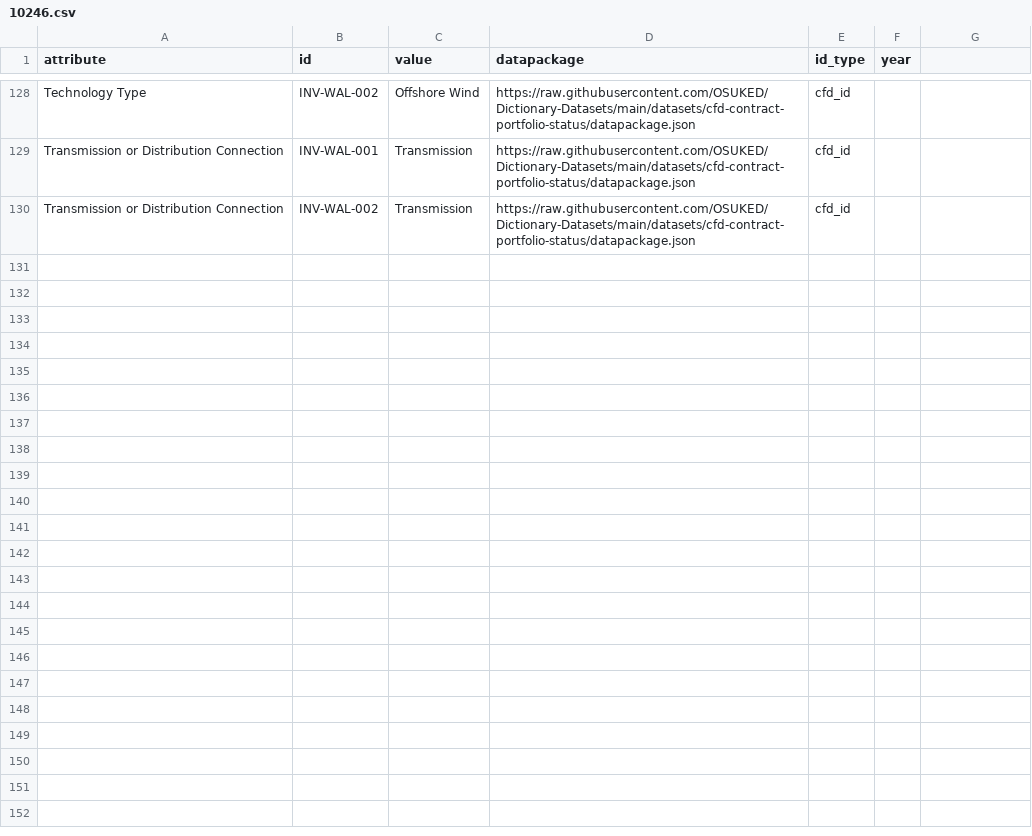
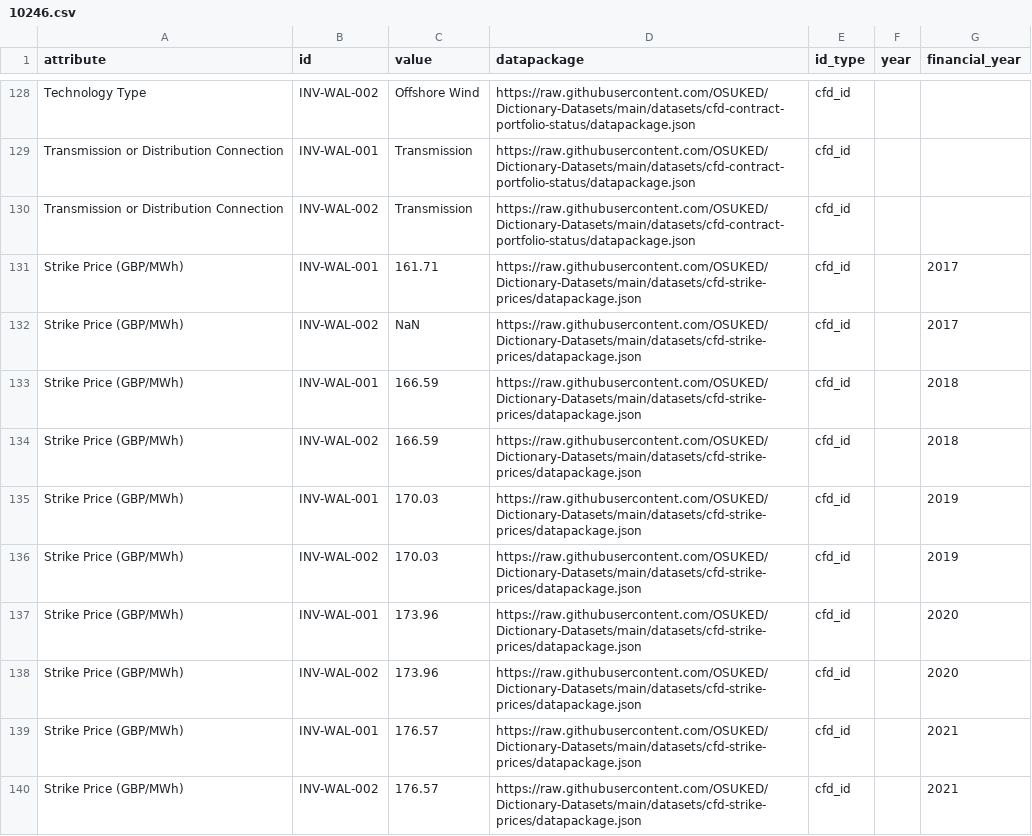
Before and after one commit to OSUKED/Power-Station-Dictionary, a CSV file: docs/object_attrs/10246.csv, drawn as a sheet; only a part is shown, gaps mark what is left out; the diff names each change by its address in the sheet, - before the commit and + after, or states it on an @@ line.

```diff
--- a/docs/object_attrs/10246.csv
+++ b/docs/object_attrs/10246.csv
-G1: (empty)
+G1: financial_year
+row 131: Strike Price (GBP/MWh) | INV-WAL-001 | 161.71 | https://raw.githubusercontent.com/OSUKED/Dictionary-Datasets/main/datasets/cfd-strike-prices/datapackage.json | cfd_id |  | 2017
+row 132: Strike Price (GBP/MWh) | INV-WAL-002 | NaN | https://raw.githubusercontent.com/OSUKED/Dictionary-Datasets/main/datasets/cfd-strike-prices/datapackage.json | cfd_id |  | 2017
+row 133: Strike Price (GBP/MWh) | INV-WAL-001 | 166.59 | https://raw.githubusercontent.com/OSUKED/Dictionary-Datasets/main/datasets/cfd-strike-prices/datapackage.json | cfd_id |  | 2018
+row 134: Strike Price (GBP/MWh) | INV-WAL-002 | 166.59 | https://raw.githubusercontent.com/OSUKED/Dictionary-Datasets/main/datasets/cfd-strike-prices/datapackage.json | cfd_id |  | 2018
+row 135: Strike Price (GBP/MWh) | INV-WAL-001 | 170.03 | https://raw.githubusercontent.com/OSUKED/Dictionary-Datasets/main/datasets/cfd-strike-prices/datapackage.json | cfd_id |  | 2019
+row 136: Strike Price (GBP/MWh) | INV-WAL-002 | 170.03 | https://raw.githubusercontent.com/OSUKED/Dictionary-Datasets/main/datasets/cfd-strike-prices/datapackage.json | cfd_id |  | 2019
+row 137: Strike Price (GBP/MWh) | INV-WAL-001 | 173.96 | https://raw.githubusercontent.com/OSUKED/Dictionary-Datasets/main/datasets/cfd-strike-prices/datapackage.json | cfd_id |  | 2020
+row 138: Strike Price (GBP/MWh) | INV-WAL-002 | 173.96 | https://raw.githubusercontent.com/OSUKED/Dictionary-Datasets/main/datasets/cfd-strike-prices/datapackage.json | cfd_id |  | 2020
+row 139: Strike Price (GBP/MWh) | INV-WAL-001 | 176.57 | https://raw.githubusercontent.com/OSUKED/Dictionary-Datasets/main/datasets/cfd-strike-prices/datapackage.json | cfd_id |  | 2021
+row 140: Strike Price (GBP/MWh) | INV-WAL-002 | 176.57 | https://raw.githubusercontent.com/OSUKED/Dictionary-Datasets/main/datasets/cfd-strike-prices/datapackage.json | cfd_id |  | 2021
```
Also changed, not shown: docs/object_attrs/10004.csv, docs/object_attrs/10297.csv, 42 other files.
